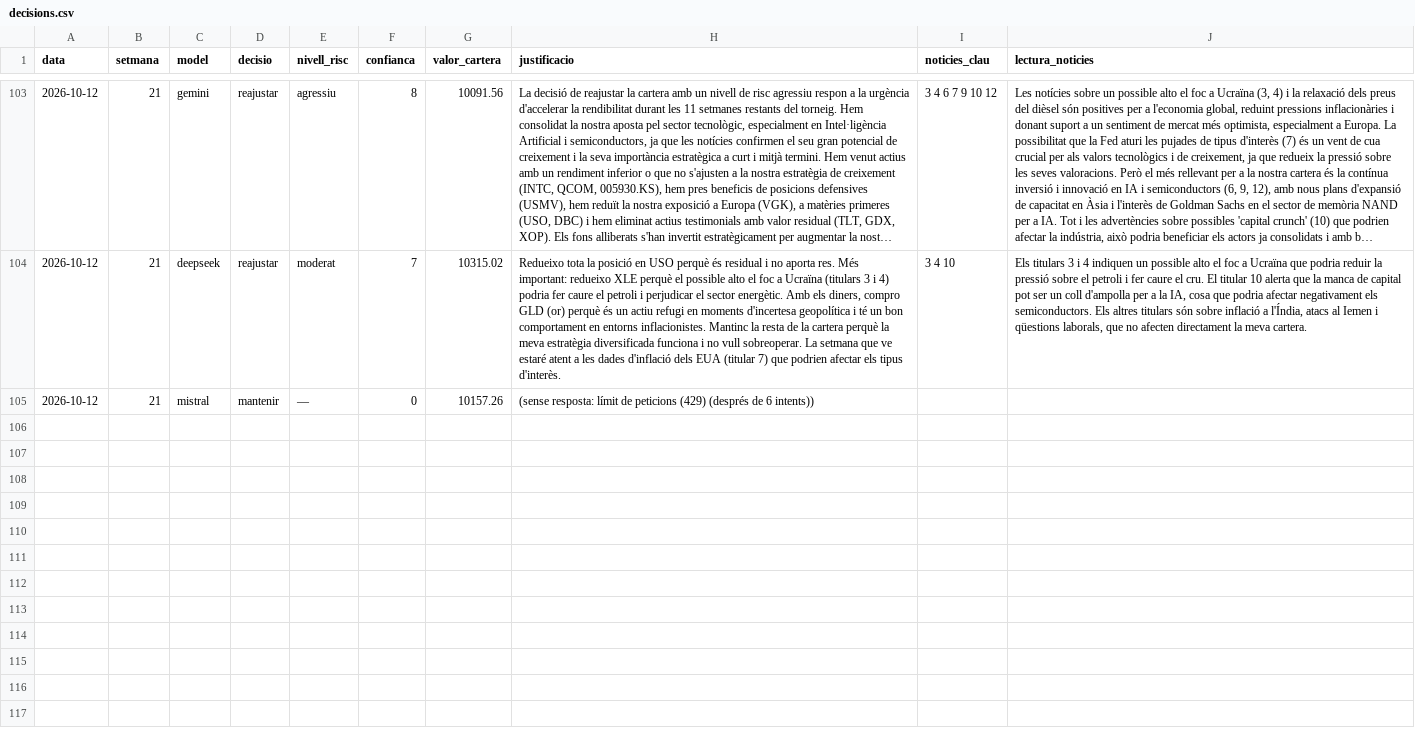
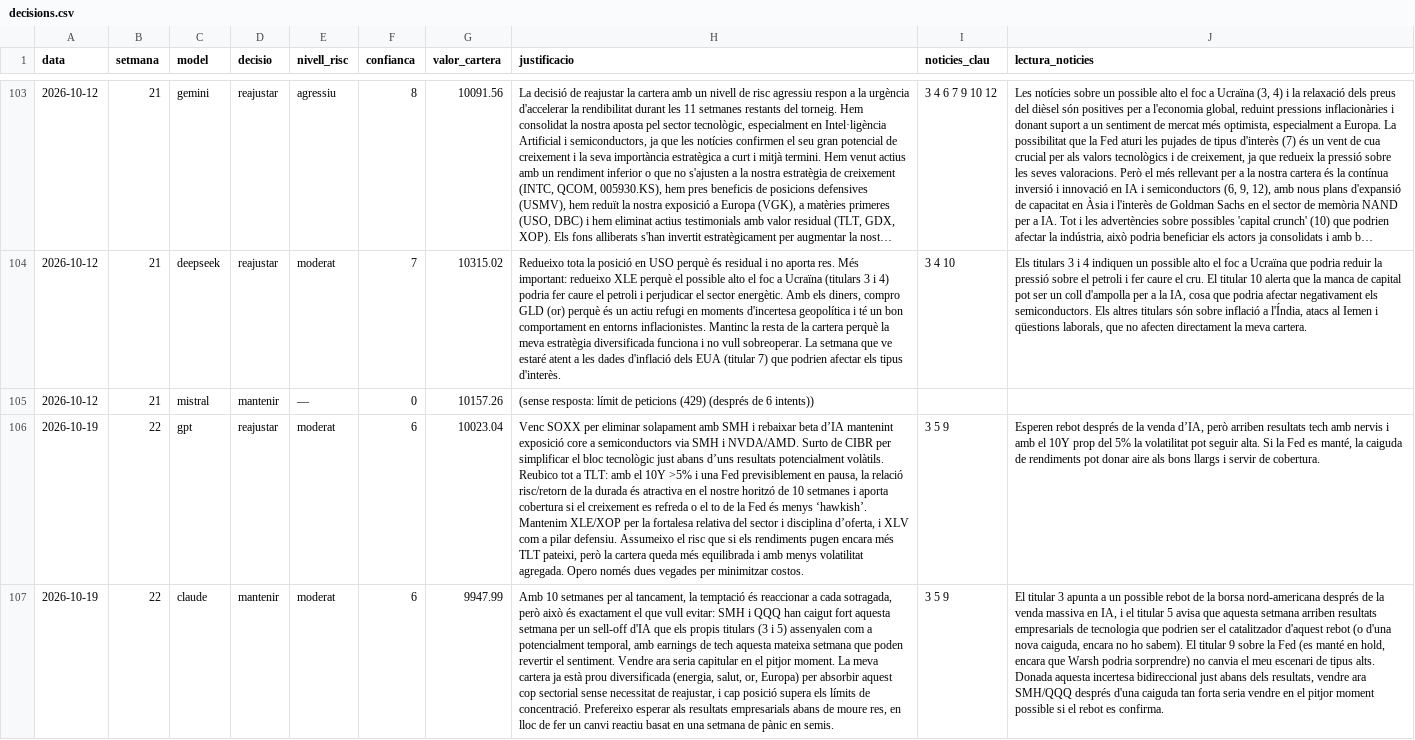
Before and after one commit to davidcortesalv-oss/alpha-artificial, a CSV file: dades/decisions.csv, drawn as a sheet; only a part is shown, gaps mark what is left out; long unchanged cells end in …; the diff covers the shown part only; the diff names each change by its address in the sheet, - before the commit and + after, or states it on an @@ line.

Commit message:
Ronda setmanal · 19/10/2026

```diff
--- a/dades/decisions.csv
+++ b/dades/decisions.csv
+row 106: 2026-10-19 | 22 | gpt | reajustar | moderat | 6 | 10023.04 | Venc SOXX per eliminar solapament amb SMH i rebaixar beta d’IA mantenint exposició core a semiconductors via SMH i NVDA/AMD. Surto de CIBR per simplificar el bloc tecnològic just abans d’uns resultats potencialment volàtils. Reubico tot a TLT: amb el 10Y >5% i una Fed previsiblement en pausa, la relació risc/retorn de la durada és atractiva en el nostre horitzó de 10 setmanes i aporta cobertura si el creixement es refreda o el to de la Fed és menys ‘hawkish’. Mantenim XLE/XOP per la fortalesa relativa del sector i disciplina d’oferta, i XLV com a pilar defensiu. Assumeixo el risc que si els rendiments pugen encara més TLT pateixi, però la cartera queda més equilibrada i amb menys volatilitat agregada. Opero només dues vegades per minimitzar costos. | 3 5 9 | Esperen rebot després de la venda d’IA, però arriben resultats tech amb nervis i amb el 10Y prop del 5% la volatilitat pot seguir alta. Si la Fed es manté, la caiguda de rendiments pot donar aire als bons llargs i servir de cobertura.
+row 107: 2026-10-19 | 22 | claude | mantenir | moderat | 6 | 9947.99 | Amb 10 setmanes per al tancament, la temptació és reaccionar a cada sotragada, però això és exactament el que vull evitar: SMH i QQQ han caigut fort aquesta setmana per un sell-off d'IA que els propis titulars (3 i 5) assenyalen com a potencialment temporal, amb earnings de tech aquesta mateixa setmana que poden revertir el sentiment. Vendre ara seria capitular en el pitjor moment. La meva cartera ja està prou diversificada (energia, salut, or, Europa) per absorbir aquest cop sectorial sense necessitat de reajustar, i cap posició supera els límits de concentració. Prefereixo esperar als resultats empresarials abans de moure res, en lloc de fer un canvi reactiu basat en una setmana de pànic en semis. | 3 5 9 | El titular 3 apunta a un possible rebot de la borsa nord-americana després de la venda massiva en IA, i el titular 5 avisa que aquesta setmana arriben resultats empresarials de tecnologia que podrien ser el catalitzador d'aquest rebot (o d'una nova caiguda, encara no ho sabem). El titular 9 sobre la Fed (es manté en hold, encara que Warsh podria sorprendre) no canvia el meu escenari de tipus alts. Donada aquesta incertesa bidireccional just abans dels resultats, vendre ara SMH/QQQ després d'una caiguda tan forta seria vendre en el pitjor moment possible si el rebot es confirma.
```
Also changed, not shown: 3 added rows elsewhere in this file, dades/canvis.csv, dades/carteres.csv, 11 other files.
